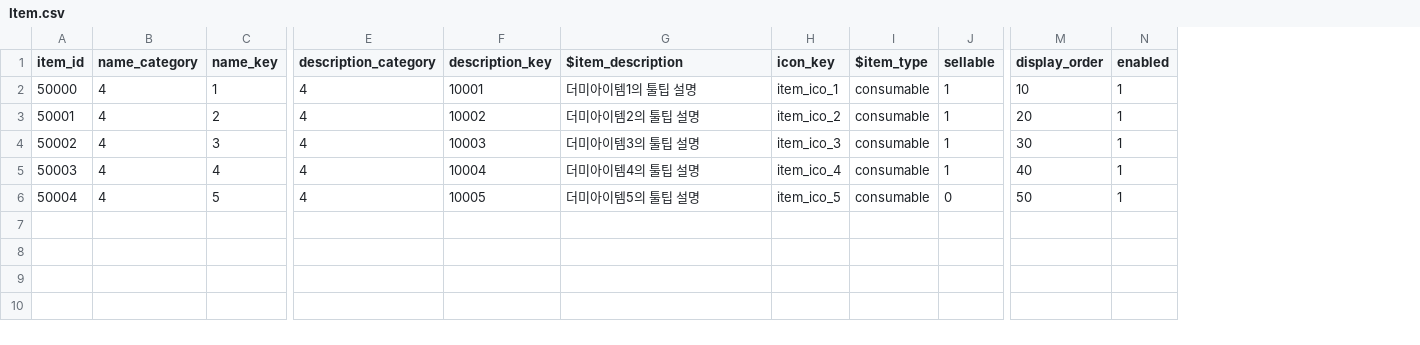
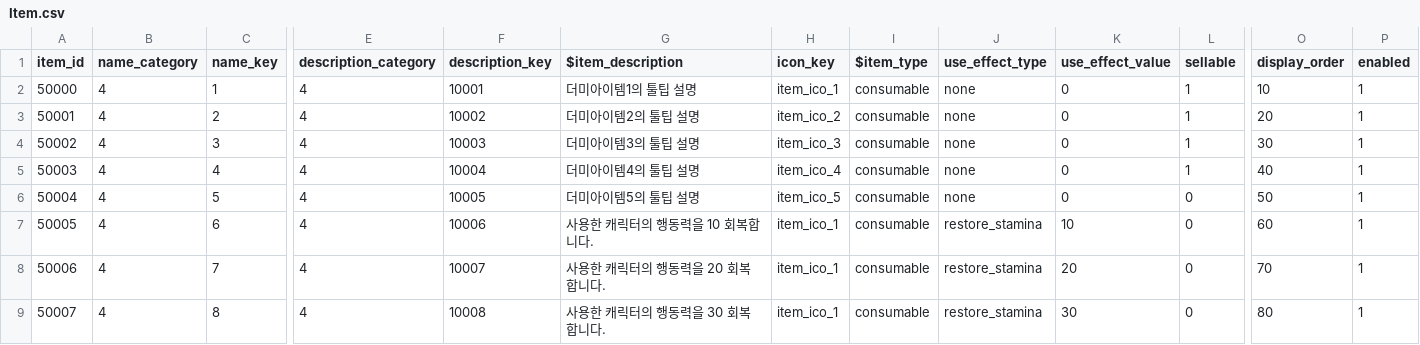
Before and after one commit to Rellious89/desktop_RPG, a CSV file: Assets/TableData/Game/Item.csv, drawn as a sheet; only a part is shown, gaps mark what is left out; rows hold the shown columns only; the diff names each change by its address in the sheet, - before the commit and + after, or states it on an @@ line.

```diff
--- a/Assets/TableData/Game/Item.csv
+++ b/Assets/TableData/Game/Item.csv
+column J (use_effect_type), rows 2-6: all none
+column K (use_effect_value), rows 2-6: all 0
+row 7: 50005 | 4 | 6 | 4 | 10006 | 사용한 캐릭터의 행동력을 10 회복합니다. | item_ico_1 | consumable | restore_stamina | 10 | 0 | 60 | 1
+row 8: 50006 | 4 | 7 | 4 | 10007 | 사용한 캐릭터의 행동력을 20 회복합니다. | item_ico_1 | consumable | restore_stamina | 20 | 0 | 70 | 1
+row 9: 50007 | 4 | 8 | 4 | 10008 | 사용한 캐릭터의 행동력을 30 회복합니다. | item_ico_1 | consumable | restore_stamina | 30 | 0 | 80 | 1
```
Also changed, not shown: TableData/Localization/01_UI.csv, TableData/Localization/04_Item.csv, 55 other files.
